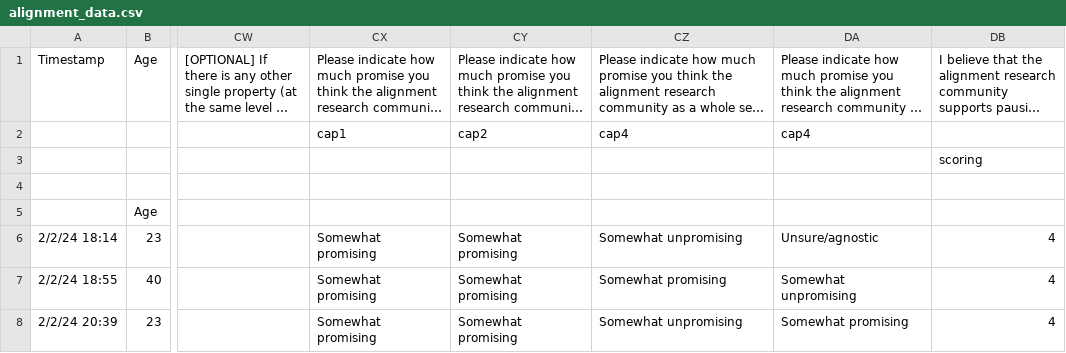
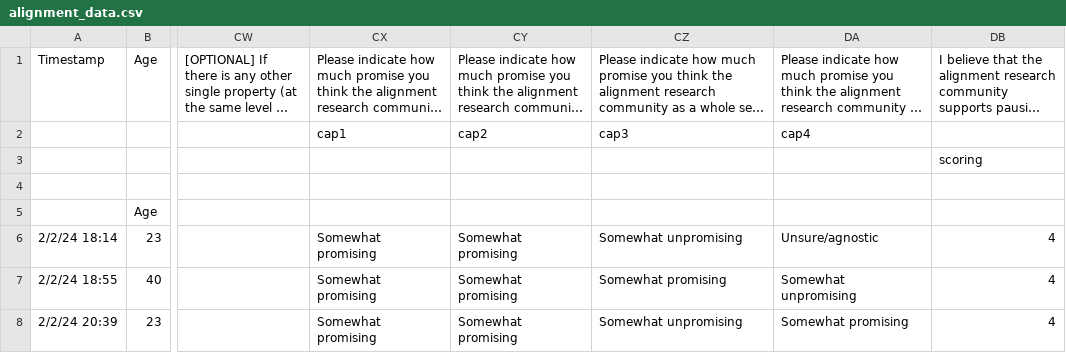
Before and after one commit to agencyenterprise/alignment-survey-dashboard, a CSV file: alignment_data.csv, drawn as a sheet; only a part is shown, gaps mark what is left out; long unchanged cells end in …; the diff names each change by its address in the sheet, - before the commit and + after, or states it on an @@ line.

```diff
--- a/alignment_data.csv
+++ b/alignment_data.csv
-CZ2: cap4
+CZ2: cap3
```
Also changed, not shown: 2 other files.
